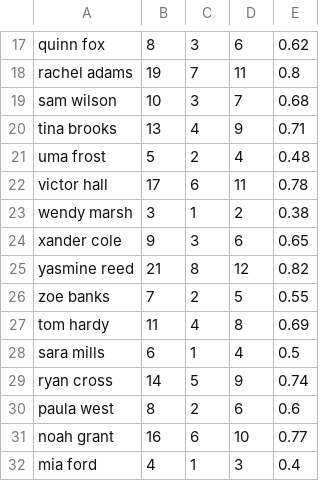
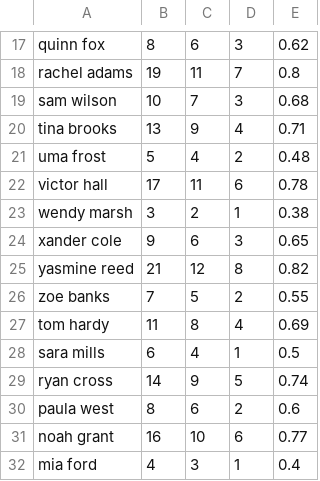
Before and after one commit to cameron216175/Cryptogram, a CSV file: out/production/CS207 G11/src/playerData.csv, drawn as a sheet; only a part is shown, gaps mark what is left out; the diff covers the shown part only; the diff names each change by its address in the sheet, - before the commit and + after, or states it on an @@ line.

```diff
--- a/out/production/CS207 G11/src/playerData.csv
+++ b/out/production/CS207 G11/src/playerData.csv
-C17: 3
+C17: 6
-D17: 6
+D17: 3
-C18: 7
+C18: 11
-D18: 11
+D18: 7
-C19: 3
+C19: 7
-D19: 7
+D19: 3
-C20: 4
+C20: 9
-D20: 9
+D20: 4
-C21: 2
+C21: 4
-D21: 4
+D21: 2
-C22: 6
+C22: 11
-D22: 11
+D22: 6
-C23: 1
+C23: 2
-D23: 2
+D23: 1
-C24: 3
+C24: 6
-D24: 6
+D24: 3
-C25: 8
+C25: 12
-D25: 12
+D25: 8
-C26: 2
+C26: 5
-D26: 5
+D26: 2
-C27: 4
+C27: 8
-D27: 8
+D27: 4
-C28: 1
+C28: 4
-D28: 4
+D28: 1
-C29: 5
+C29: 9
-D29: 9
+D29: 5
-C30: 2
+C30: 6
-D30: 6
+D30: 2
-C31: 6
+C31: 10
-D31: 10
+D31: 6
-C32: 1
+C32: 3
-D32: 3
+D32: 1
```
Also changed, not shown: 42 edited cells elsewhere in this file, 1 other file.
